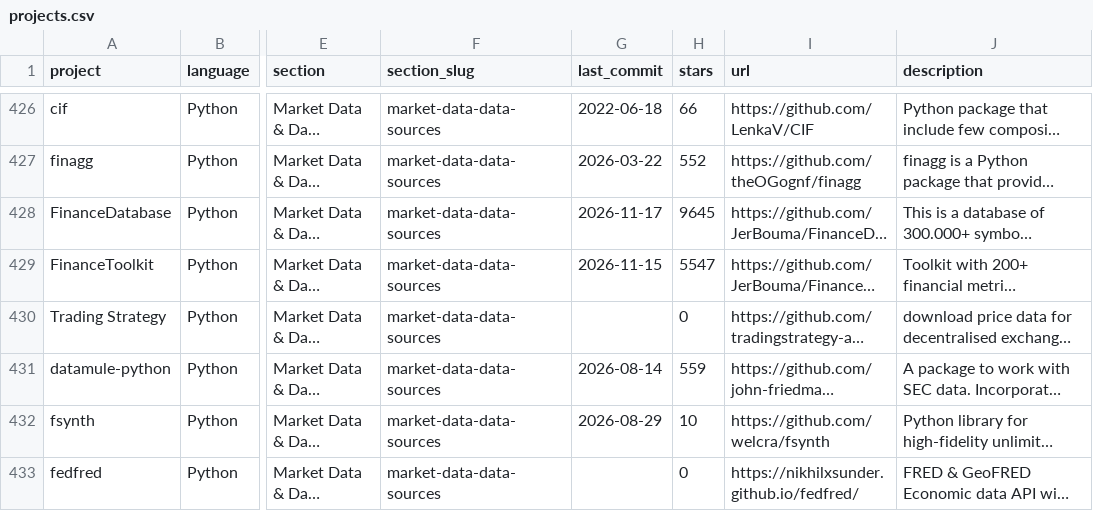
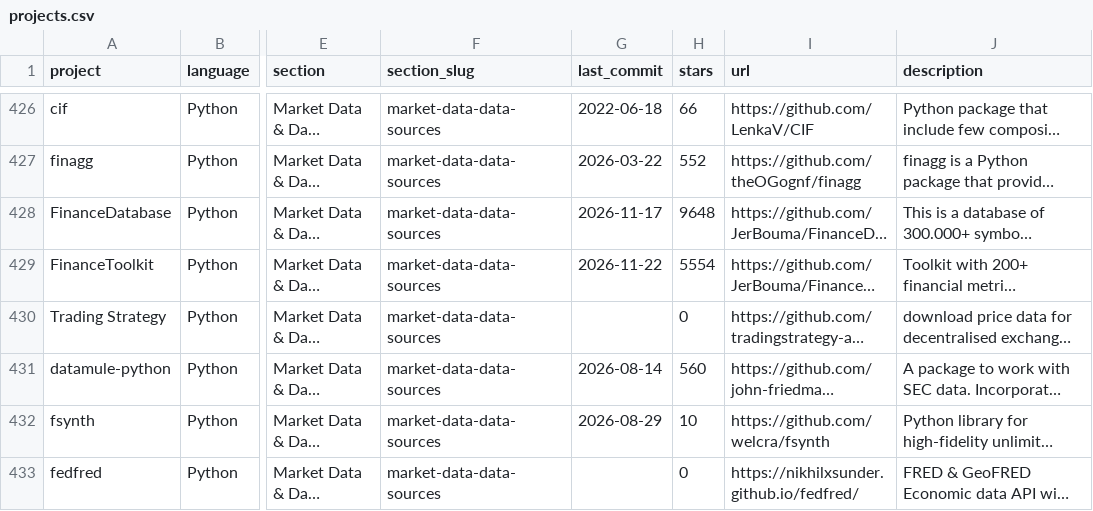
Before and after one commit to ArturSepp/awesome-quant, a CSV file: projects.csv, drawn as a sheet; only a part is shown, gaps mark what is left out; long unchanged cells end in …; the diff covers the shown part only; the diff names each change by its address in the sheet, - before the commit and + after, or states it on an @@ line.

```diff
--- a/projects.csv
+++ b/projects.csv
-H428 (stars): 9645
+H428 (stars): 9648
-G429 (last_commit): 2026-11-15
+G429 (last_commit): 2026-11-22
-H429 (stars): 5547
+H429 (stars): 5554
-H431 (stars): 559
+H431 (stars): 560
```
Also changed, not shown: 101 edited cells elsewhere in this file, 1 other file.
